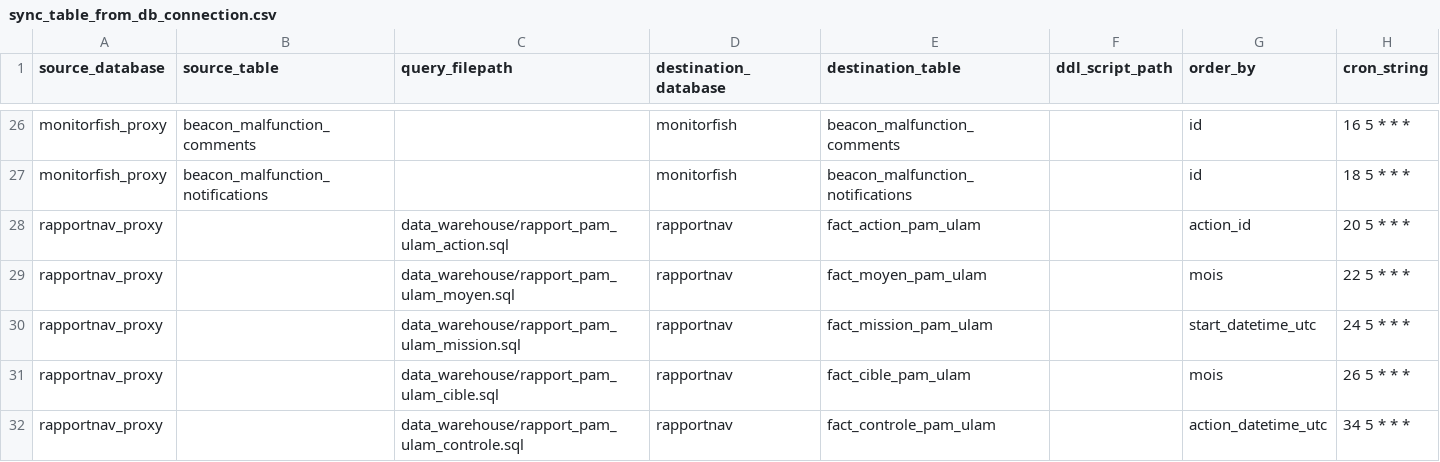
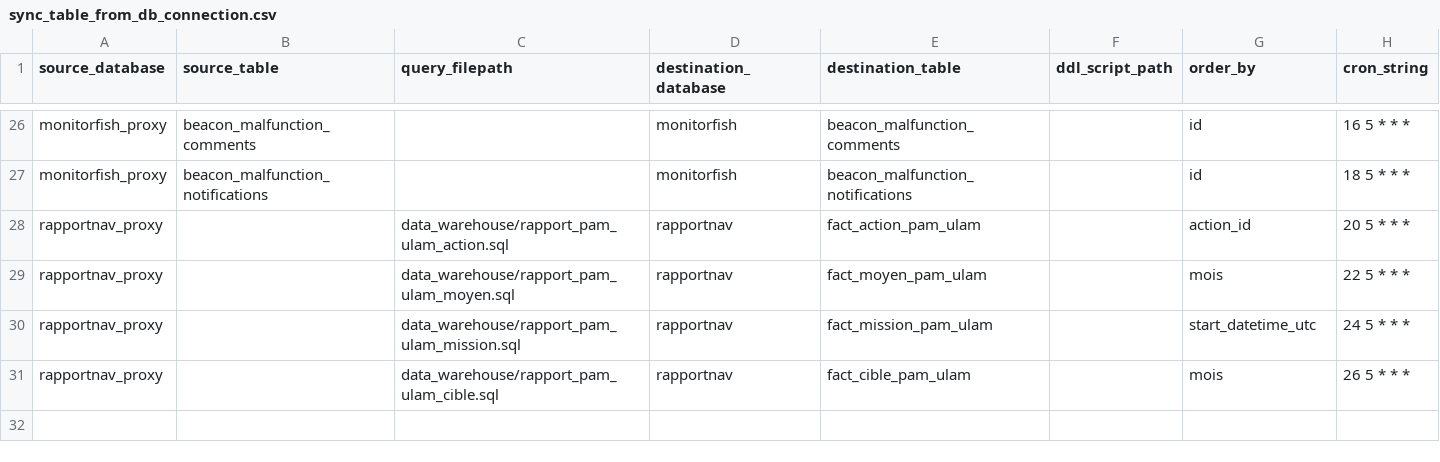
Before and after one commit to MTES-MCT/fisheries-and-environment-data-warehouse, a CSV file: forklift/forklift/pipeline/flow_schedules/sync_table_from_db_connection.csv, drawn as a sheet; only a part is shown, gaps mark what is left out.

```diff
--- a/forklift/forklift/pipeline/flow_schedules/sync_table_from_db_connection.csv
+++ b/forklift/forklift/pipeline/flow_schedules/sync_table_from_db_connection.csv
@@ -31,2 +31 @@
 "rapportnav_proxy",,"data_warehouse/rapport_pam_ulam_cible.sql","rapportnav","fact_cible_pam_ulam",,"mois","26 5 * * *"
-"rapportnav_proxy",,"data_warehouse/rapport_pam_ulam_controle.sql","rapportnav","fact_controle_pam_ulam",,"action_datetime_utc","34 5 * * *"
```
Also changed, not shown: 4 other files.
